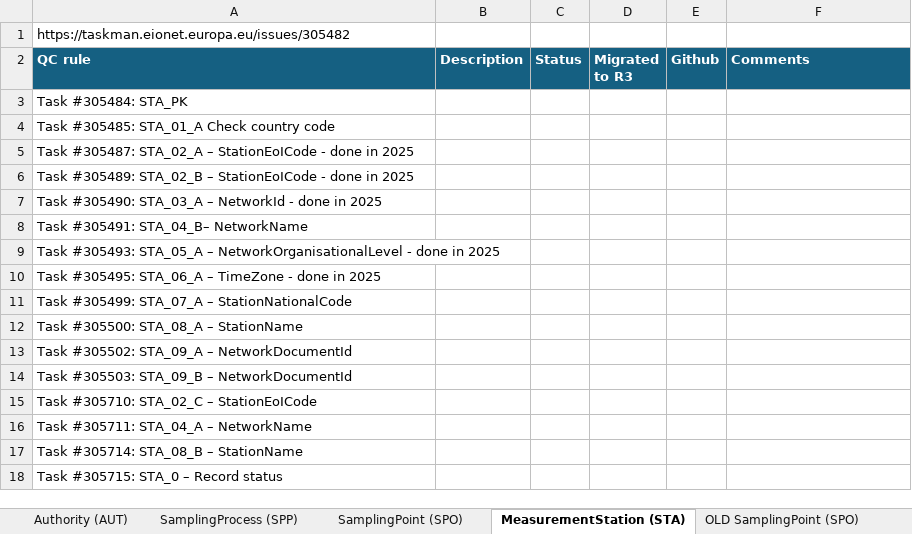
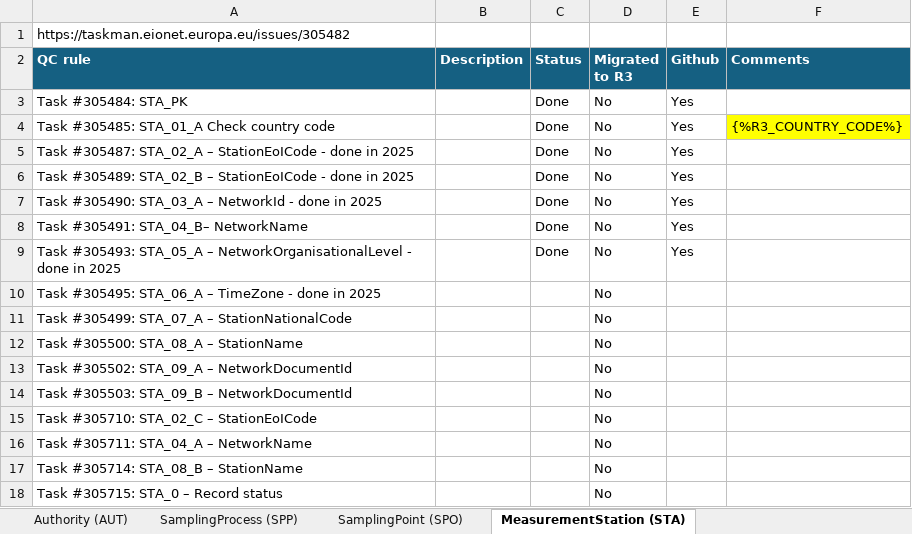
Before and after one commit to eea/AirQualityInReportNet3, an Excel workbook: AQD R3 DDBB views 2026.xlsx, sheet MeasurementStation (STA), drawn as a sheet; values as stored, in another font and other column widths than the file's, no borders; table styles not drawn; the diff names each change by its address in the sheet, - before the commit and + after, or states it on an @@ line.

```diff
--- a/AQD R3 DDBB views 2026.xlsx (sheet MeasurementStation (STA))
+++ b/AQD R3 DDBB views 2026.xlsx (sheet MeasurementStation (STA))
-C3:C9 (Status): (empty)
+C3:C9 (Status): Done
-D3:D18 (Migrated to R3): (empty)
+D3:D18 (Migrated to R3): No
-E3:E9 (Github): (empty)
+E3:E9 (Github): Yes
-F4 (Comments): (empty)
+F4 (Comments): {%R3_COUNTRY_CODE%}
-F4 fill: none
+F4 fill: #FFFF00
```
Also changed, not shown: sheet SamplingPoint (SPO), sheet SamplingProcess (SPP), sheet ZoneGeometry (ZOG), other sheet tabs, 9 other files.
